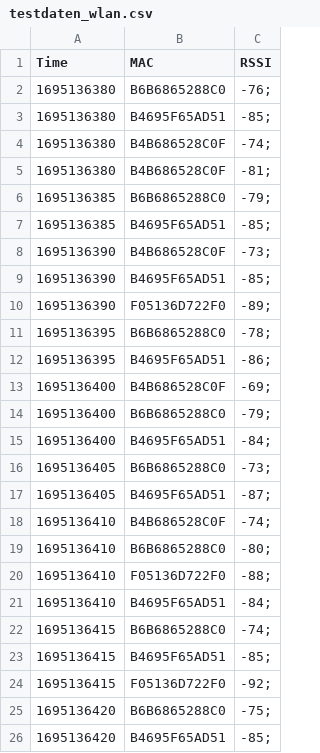
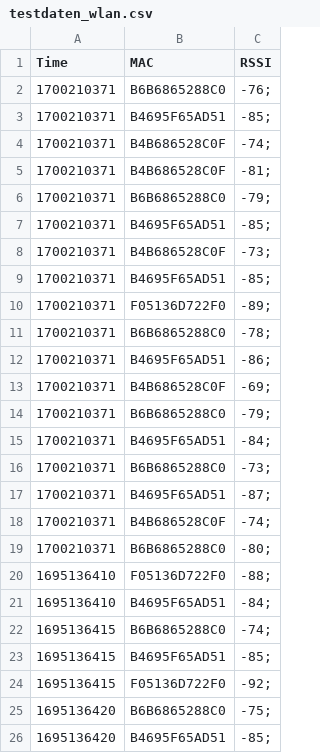
Before and after one commit to nik-kl/ESP32-MAC-Scan, a CSV file: test_files/testdaten_wlan.csv, drawn as a sheet; only a part is shown.

Commit message:
Update testdaten_wlan.csv

```diff
--- a/test_files/testdaten_wlan.csv
+++ b/test_files/testdaten_wlan.csv
@@ -1,20 +1,20 @@
 Time,MAC,RSSI
-1695136380,B6B6865288C0,-76;
-1695136380,B4695F65AD51,-85;
-1695136380,B4B686528C0F,-74;
-1695136380,B4B686528C0F,-81;
-1695136385,B6B6865288C0,-79;
-1695136385,B4695F65AD51,-85;
-1695136390,B4B686528C0F,-73;
-1695136390,B4695F65AD51,-85;
-1695136390,F05136D722F0,-89;
-1695136395,B6B6865288C0,-78;
-1695136395,B4695F65AD51,-86;
-1695136400,B4B686528C0F,-69;
-1695136400,B6B6865288C0,-79;
-1695136400,B4695F65AD51,-84;
-1695136405,B6B6865288C0,-73;
-1695136405,B4695F65AD51,-87;
-1695136410,B4B686528C0F,-74;
-1695136410,B6B6865288C0,-80;
+1700210371,B6B6865288C0,-76;
+1700210371,B4695F65AD51,-85;
+1700210371,B4B686528C0F,-74;
+1700210371,B4B686528C0F,-81;
+1700210371,B6B6865288C0,-79;
+1700210371,B4695F65AD51,-85;
+1700210371,B4B686528C0F,-73;
+1700210371,B4695F65AD51,-85;
+1700210371,F05136D722F0,-89;
+1700210371,B6B6865288C0,-78;
+1700210371,B4695F65AD51,-86;
+1700210371,B4B686528C0F,-69;
+1700210371,B6B6865288C0,-79;
+1700210371,B4695F65AD51,-84;
+1700210371,B6B6865288C0,-73;
+1700210371,B4695F65AD51,-87;
+1700210371,B4B686528C0F,-74;
+1700210371,B6B6865288C0,-80;
 1695136410,F05136D722F0,-88;
```
